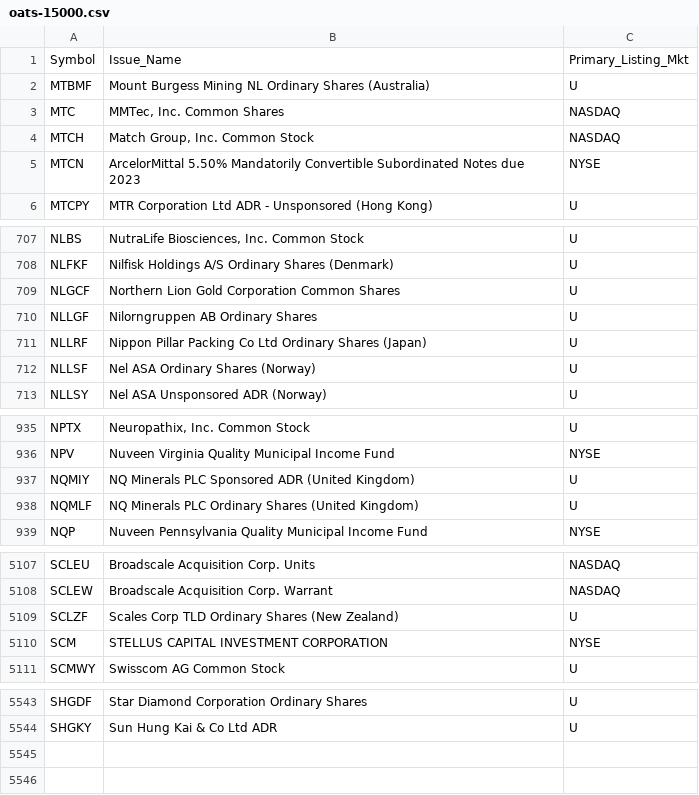
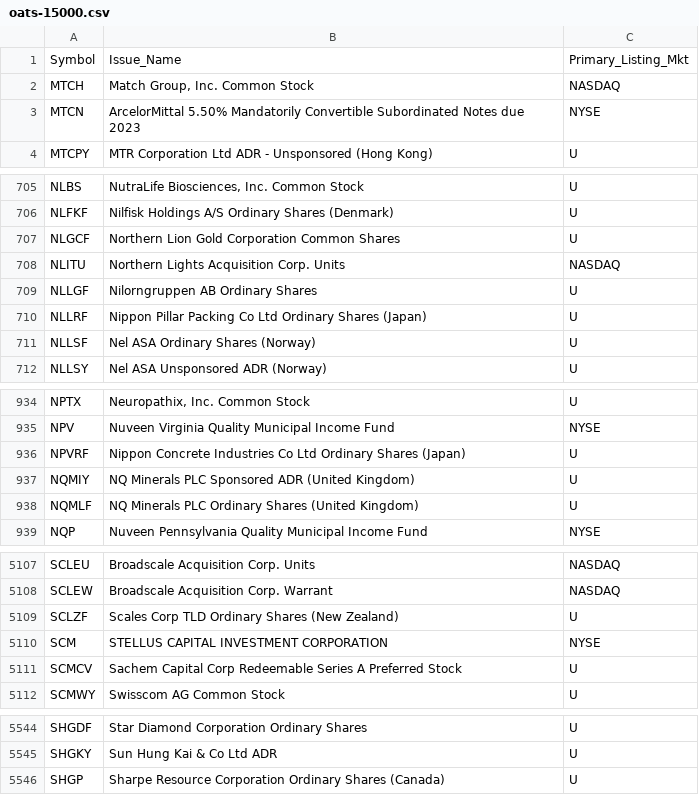
Before and after one commit to haoenhui/oats-reportable, a CSV file: oats-15000.csv, drawn as a sheet; only a part is shown, gaps mark what is left out; the diff covers the shown part only.

```diff
--- a/oats-15000.csv
+++ b/oats-15000.csv
@@ -1,4 +1,2 @@
 Symbol,Issue_Name,Primary_Listing_Mkt
-MTBMF,Mount Burgess Mining NL Ordinary Shares (Australia),U
-MTC,"MMTec, Inc. Common Shares",NASDAQ
 MTCH,"Match Group, Inc. Common Stock",NASDAQ
@@ -709,2 +707,3 @@ NLFKF,Nilfisk Holdings A/S Ordinary Shares (Denmark),U
 NLGCF,Northern Lion Gold Corporation Common Shares,U
+NLITU,Northern Lights Acquisition Corp. Units,NASDAQ
 NLLGF,Nilorngruppen AB Ordinary Shares,U
@@ -936,2 +935,3 @@ NPTX,"Neuropathix, Inc. Common Stock",U
 NPV,Nuveen Virginia Quality Municipal Income Fund,NYSE
+NPVRF,Nippon Concrete Industries Co Ltd Ordinary Shares (Japan),U
 NQMIY,NQ Minerals PLC Sponsored ADR (United Kingdom),U
@@ -5110,2 +5110,3 @@ SCLZF,Scales Corp TLD Ordinary Shares (New Zealand),U
 SCM,STELLUS CAPITAL INVESTMENT CORPORATION,NYSE
+SCMCV,Sachem Capital Corp Redeemable Series A Preferred Stock,U
 SCMWY,Swisscom AG Common Stock,U
@@ -5544 +5545,2 @@ SHGDF,Star Diamond Corporation Ordinary Shares,U
 SHGKY,Sun Hung Kai & Co Ltd ADR,U
+SHGP,Sharpe Resource Corporation Ordinary Shares (Canada),U
```
Also changed, not shown: 1 edited cell elsewhere in this file, oats-00000.csv, oats-05000.csv, 2 other files.
